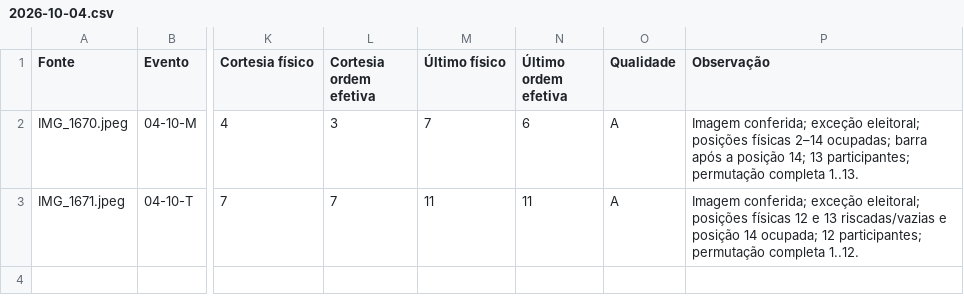
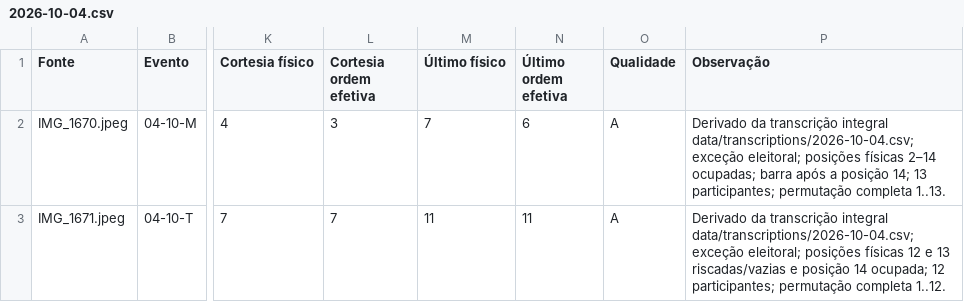
Before and after one commit to wagnerjfjunior/Roleta, a CSV file: data/incoming/2026-10-04.csv, drawn as a sheet; only a part is shown, gaps mark what is left out; the diff names each change by its address in the sheet, - before the commit and + after, or states it on an @@ line.

Commit message:
data: make full transcription primary source for 04/10

```diff
--- a/data/incoming/2026-10-04.csv
+++ b/data/incoming/2026-10-04.csv
-P2 (Observação): Imagem conferida; exceção eleitoral;…
+P2 (Observação): Derivado da transcrição integral data/transcriptions/2026-10-04.csv; exceção eleitoral;…
-P3 (Observação): Imagem conferida; exceção eleitoral;…
+P3 (Observação): Derivado da transcrição integral data/transcriptions/2026-10-04.csv; exceção eleitoral;…
```
